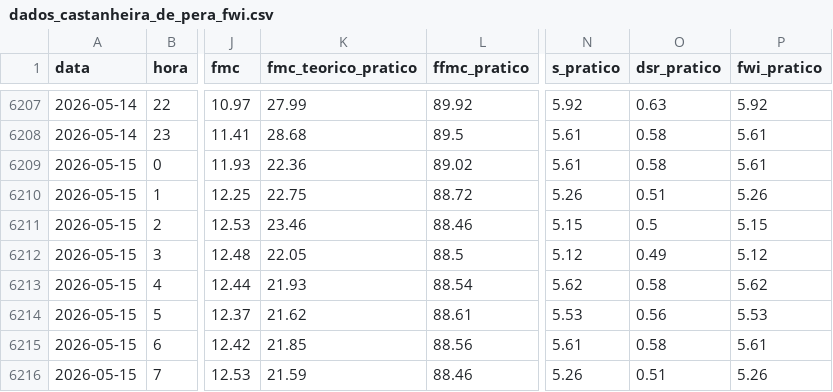
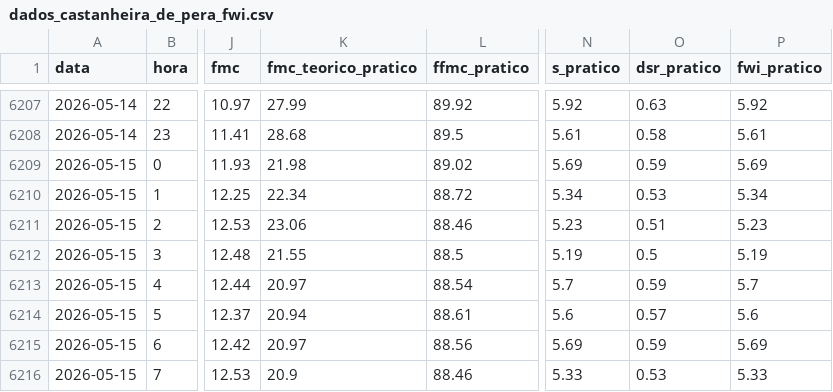
Before and after one commit to 23657/fwi-pipeline-ipt, a CSV file: dados_castanheira_de_pera_fwi.csv, drawn as a sheet; only a part is shown, gaps mark what is left out; the diff covers the shown part only; the diff names each change by its address in the sheet, - before the commit and + after, or states it on an @@ line.

```diff
--- a/dados_castanheira_de_pera_fwi.csv
+++ b/dados_castanheira_de_pera_fwi.csv
-K6209 (fmc_teorico_pratico): 22.36
+K6209 (fmc_teorico_pratico): 21.98
-N6209 (s_pratico): 5.61
+N6209 (s_pratico): 5.69
-O6209 (dsr_pratico): 0.58
+O6209 (dsr_pratico): 0.59
-P6209 (fwi_pratico): 5.61
+P6209 (fwi_pratico): 5.69
-K6210 (fmc_teorico_pratico): 22.75
+K6210 (fmc_teorico_pratico): 22.34
-N6210 (s_pratico): 5.26
+N6210 (s_pratico): 5.34
-O6210 (dsr_pratico): 0.51
+O6210 (dsr_pratico): 0.53
-P6210 (fwi_pratico): 5.26
+P6210 (fwi_pratico): 5.34
-K6211 (fmc_teorico_pratico): 23.46
+K6211 (fmc_teorico_pratico): 23.06
-N6211 (s_pratico): 5.15
+N6211 (s_pratico): 5.23
-O6211 (dsr_pratico): 0.5
+O6211 (dsr_pratico): 0.51
-P6211 (fwi_pratico): 5.15
+P6211 (fwi_pratico): 5.23
-K6212 (fmc_teorico_pratico): 22.05
+K6212 (fmc_teorico_pratico): 21.55
-N6212 (s_pratico): 5.12
+N6212 (s_pratico): 5.19
-O6212 (dsr_pratico): 0.49
+O6212 (dsr_pratico): 0.5
-P6212 (fwi_pratico): 5.12
+P6212 (fwi_pratico): 5.19
-K6213 (fmc_teorico_pratico): 21.93
+K6213 (fmc_teorico_pratico): 20.97
-N6213 (s_pratico): 5.62
+N6213 (s_pratico): 5.7
-O6213 (dsr_pratico): 0.58
+O6213 (dsr_pratico): 0.59
-P6213 (fwi_pratico): 5.62
+P6213 (fwi_pratico): 5.7
-K6214 (fmc_teorico_pratico): 21.62
+K6214 (fmc_teorico_pratico): 20.94
-N6214 (s_pratico): 5.53
+N6214 (s_pratico): 5.6
-O6214 (dsr_pratico): 0.56
+O6214 (dsr_pratico): 0.57
-P6214 (fwi_pratico): 5.53
+P6214 (fwi_pratico): 5.6
-K6215 (fmc_teorico_pratico): 21.85
+K6215 (fmc_teorico_pratico): 20.97
-N6215 (s_pratico): 5.61
+N6215 (s_pratico): 5.69
-O6215 (dsr_pratico): 0.58
+O6215 (dsr_pratico): 0.59
-P6215 (fwi_pratico): 5.61
+P6215 (fwi_pratico): 5.69
-K6216 (fmc_teorico_pratico): 21.59
+K6216 (fmc_teorico_pratico): 20.9
-N6216 (s_pratico): 5.26
+N6216 (s_pratico): 5.33
-O6216 (dsr_pratico): 0.51
+O6216 (dsr_pratico): 0.53
-P6216 (fwi_pratico): 5.26
+P6216 (fwi_pratico): 5.33
```
Also changed, not shown: 1 added row and 23 edited cells elsewhere in this file, dados_ferreira_do_zezere_fwi.csv, dados_macao_fwi.csv, 2 other files.
